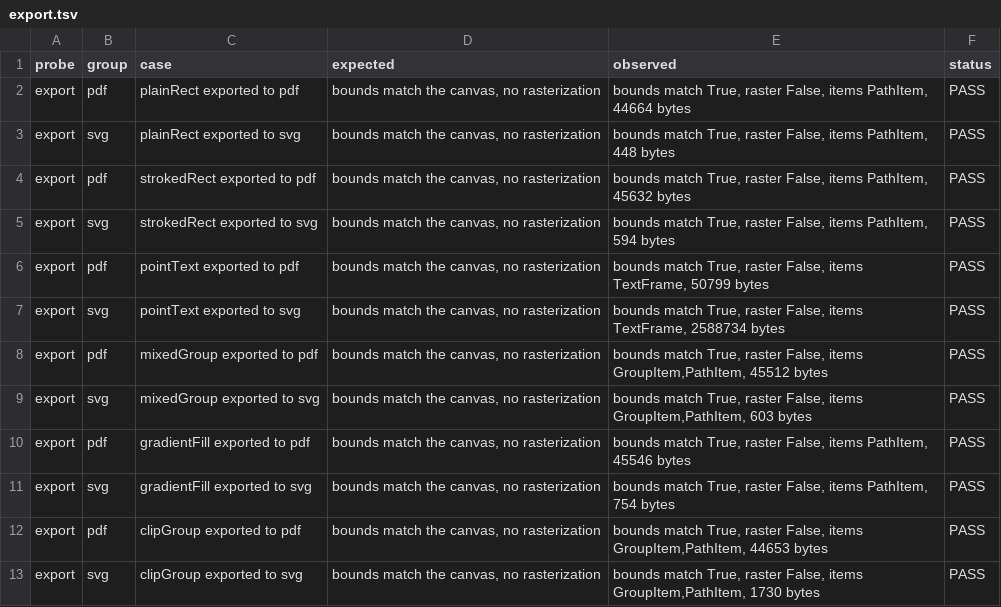
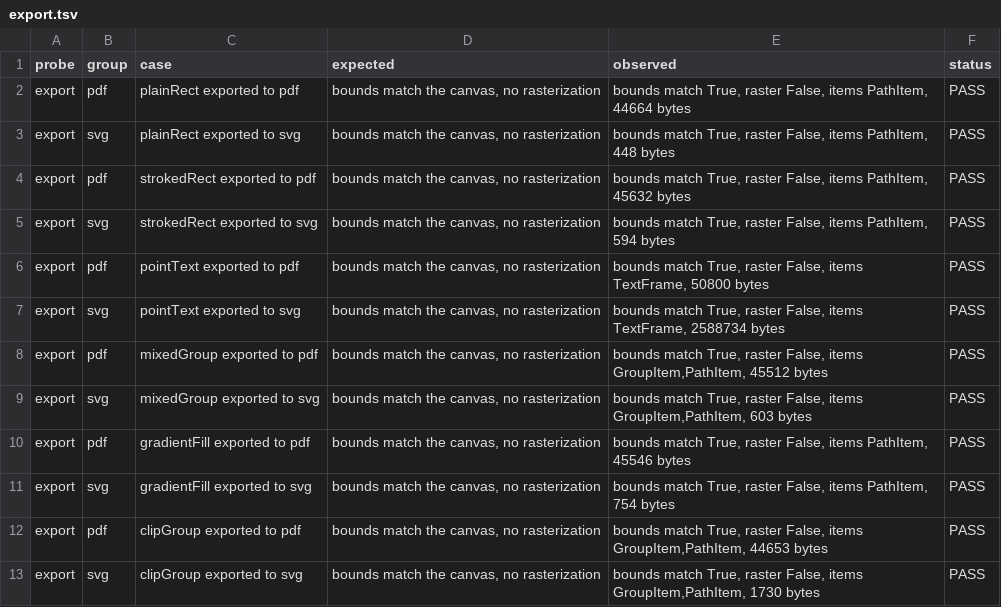
Before and after one commit to VulpesNexus/liveshear, a TSV file: docs/evidence/export.tsv, drawn as a sheet.

```diff
--- a/docs/evidence/export.tsv
+++ b/docs/evidence/export.tsv
@@ -5,3 +5,3 @@ export	pdf	strokedRect exported to pdf	bounds match the canvas, no rasterization
 export	svg	strokedRect exported to svg	bounds match the canvas, no rasterization	bounds match True, raster False, items PathItem, 594 bytes	PASS
-export	pdf	pointText exported to pdf	bounds match the canvas, no rasterization	bounds match True, raster False, items TextFrame, 50799 bytes	PASS
+export	pdf	pointText exported to pdf	bounds match the canvas, no rasterization	bounds match True, raster False, items TextFrame, 50800 bytes	PASS
 export	svg	pointText exported to svg	bounds match the canvas, no rasterization	bounds match True, raster False, items TextFrame, 2588734 bytes	PASS
```
Also changed, not shown: docs/evidence/about-placement.tsv, docs/evidence/blend.tsv, 53 other files.
